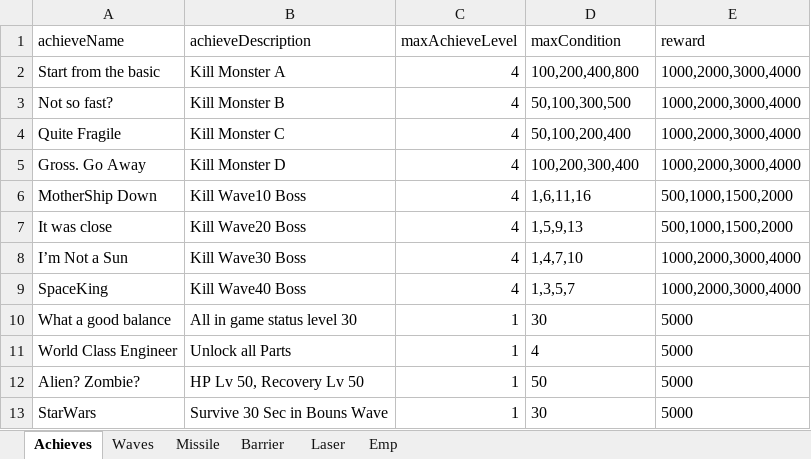
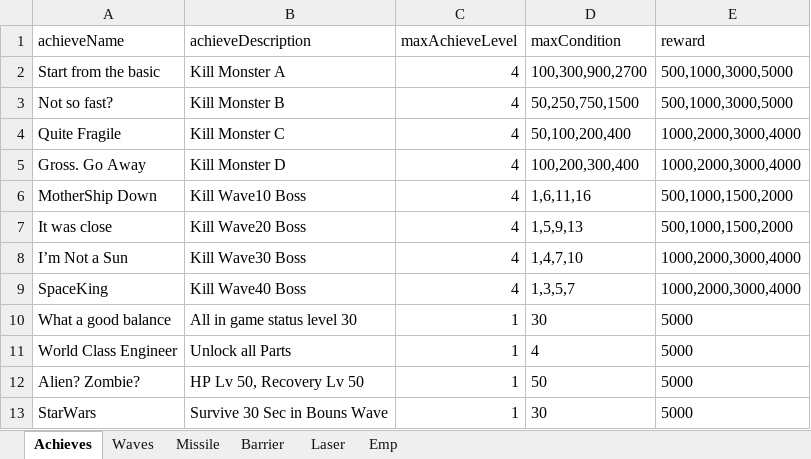
Before and after one commit to leejy811/cosmos, an Excel workbook: Assets/8. Execl/DataBase.xlsx, sheet Achieves, drawn as a sheet; values as stored, in another font and other column widths than the file's, no borders; the diff names each change by its address in the sheet, - before the commit and + after, or states it on an @@ line.

Commit message:
Modify Excel data

```diff
--- a/Assets/8. Execl/DataBase.xlsx (sheet Achieves)
+++ b/Assets/8. Execl/DataBase.xlsx (sheet Achieves)
-D2 (maxCondition): 100,200,400,800
+D2 (maxCondition): 100,300,900,2700
-E2:E3 (reward): 1000,2000,3000,4000
+E2:E3 (reward): 500,1000,3000,5000
-D3 (maxCondition): 50,100,300,500
+D3 (maxCondition): 50,250,750,1500
```
Also changed, not shown: 4 other files.
